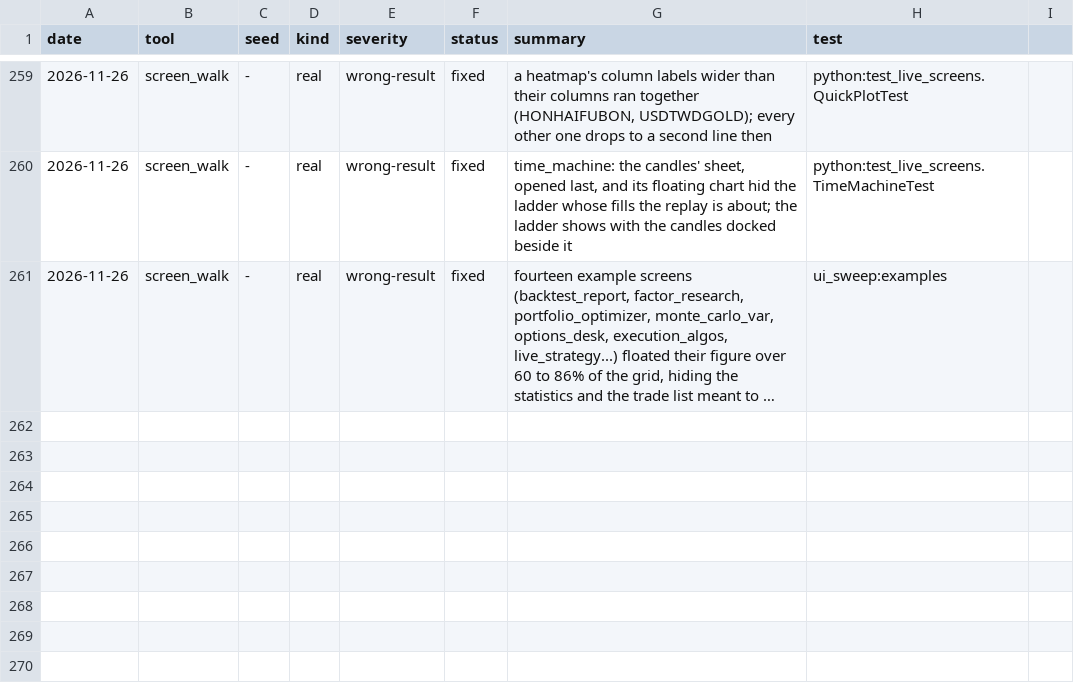
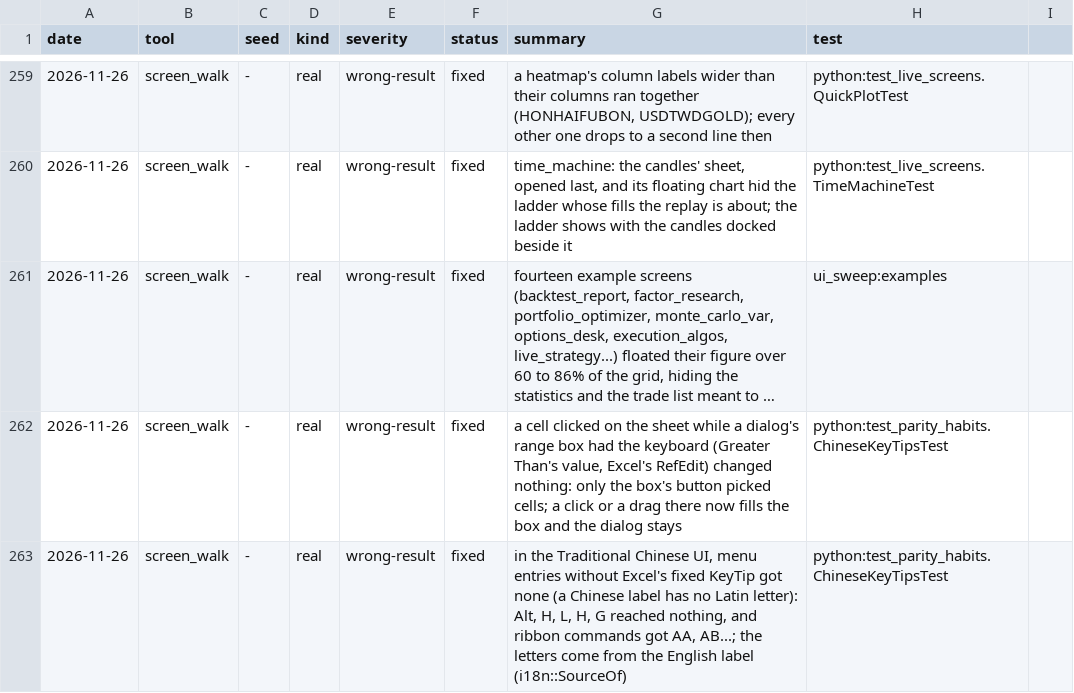
Before and after one commit to ycgrid/ycgrid, a CSV file: docs/random-findings.csv, drawn as a sheet; only a part is shown, gaps mark what is left out; long unchanged cells end in …; the diff names each change by its address in the sheet, - before the commit and + after, or states it on an @@ line.

Commit message:
Dialogs take a cell clicked on the sheet, and KeyTips work in the Chinese UI
A range box (Greater Than's value, validation lists, Goal Seek) took cells only through its button; a cell
clicked or a range dragged on the sheet while the box has the keyboard now goes into it, as Excel's
RefEdit. Menu entries without Excel's fixed KeyTip took the first letter of their label, which a Chinese
label has none of: Alt, H, L, H, G reached nothing in the Chinese UI. The letters come from the English
label in every language.

```diff
--- a/docs/random-findings.csv
+++ b/docs/random-findings.csv
+row 262: 2026-11-26 | screen_walk | - | real | wrong-result | fixed | a cell clicked on the sheet while a dialog's range box had the keyboard (Greater Than's value, Excel's RefEdit) changed nothing: only the box's button picked cells; a click or a drag there now fills the box and the dialog stays | python:test_parity_habits.ChineseKeyTipsTest
+row 263: 2026-11-26 | screen_walk | - | real | wrong-result | fixed | in the Traditional Chinese UI, menu entries without Excel's fixed KeyTip got none (a Chinese label has no Latin letter): Alt, H, L, H, G reached nothing, and ribbon commands got AA, AB...; the letters come from the English label (i18n::SourceOf) | python:test_parity_habits.ChineseKeyTipsTest
```
Also changed, not shown: docs/random-runs.csv, 7 other files.
